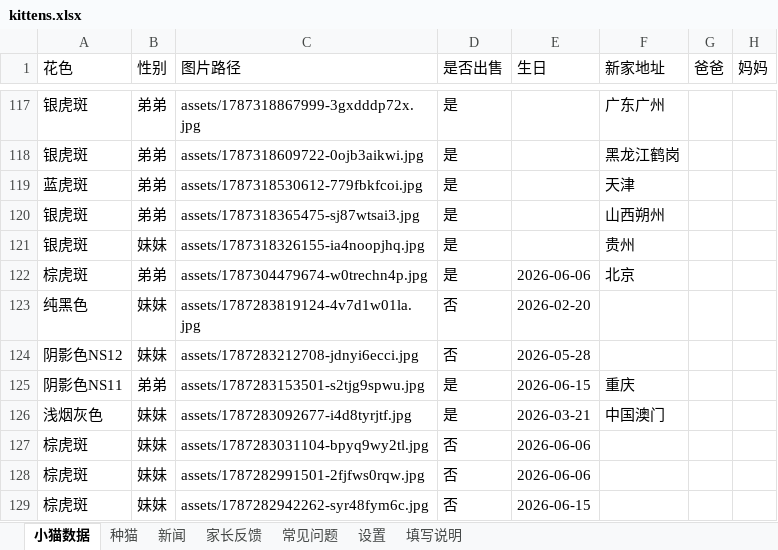
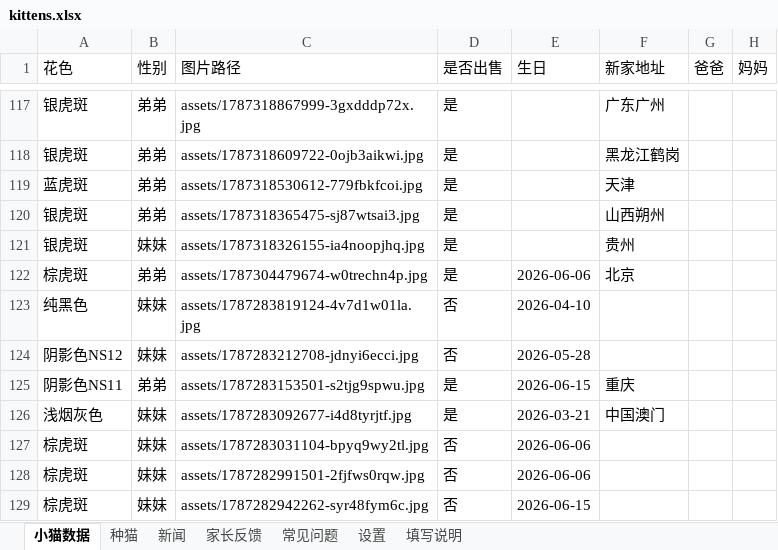
Before and after one commit to kuenmaoshe/kuenmaoshe.github.io, an Excel workbook: data/kittens.xlsx, sheet 小猫数据, drawn as a sheet; only a part is shown, gaps mark what is left out; values as stored, in another font and other column widths than the file's, no borders; the diff covers the shown part only; the diff names each change by its address in the sheet, - before the commit and + after, or states it on an @@ line.

```diff
--- a/data/kittens.xlsx (sheet 小猫数据)
+++ b/data/kittens.xlsx (sheet 小猫数据)
-E123 (生日): 2026-02-20
+E123 (生日): 2026-04-10
```
Also changed, not shown: 20 edited cells elsewhere in this sheet, 11 other files.
